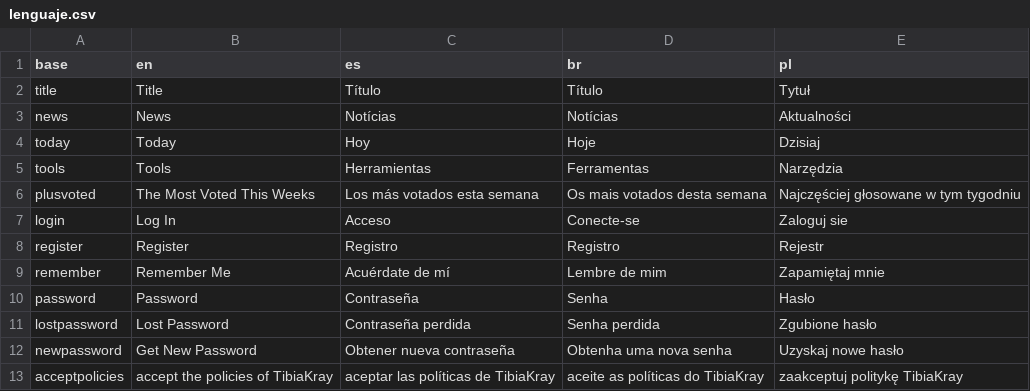
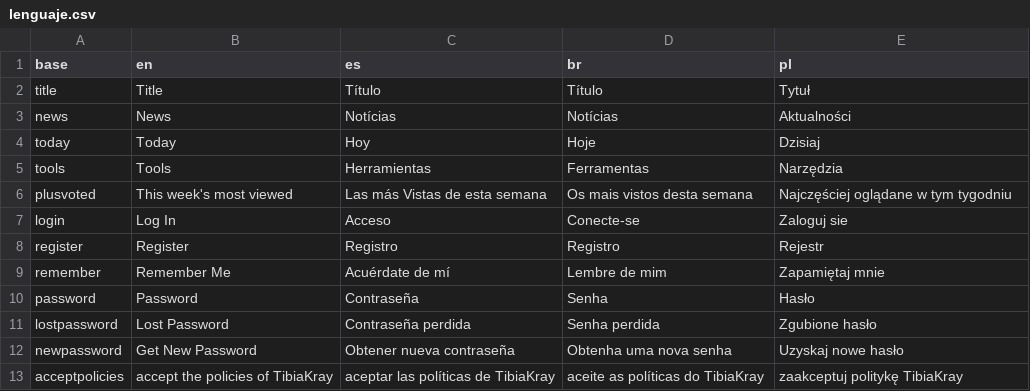
Before and after one commit to Mau005/TibiaKray, a CSV file: data/lenguaje.csv, drawn as a sheet; only a part is shown.

```diff
--- a/data/lenguaje.csv
+++ b/data/lenguaje.csv
@@ -5,3 +5,3 @@ today,Today,Hoy,Hoje,Dzisiaj
 tools,Tools,Herramientas,Ferramentas,Narzędzia
-plusvoted,The Most Voted This Weeks,Los más votados esta semana,Os mais votados desta semana,Najczęściej głosowane w tym tygodniu
+plusvoted,This week's most viewed,Las más Vistas de esta semana,Os mais vistos desta semana,Najczęściej oglądane w tym tygodniu
 login,Log In,Acceso,Conecte-se,Zaloguj sie
```
Also changed, not shown: 25 other files.
